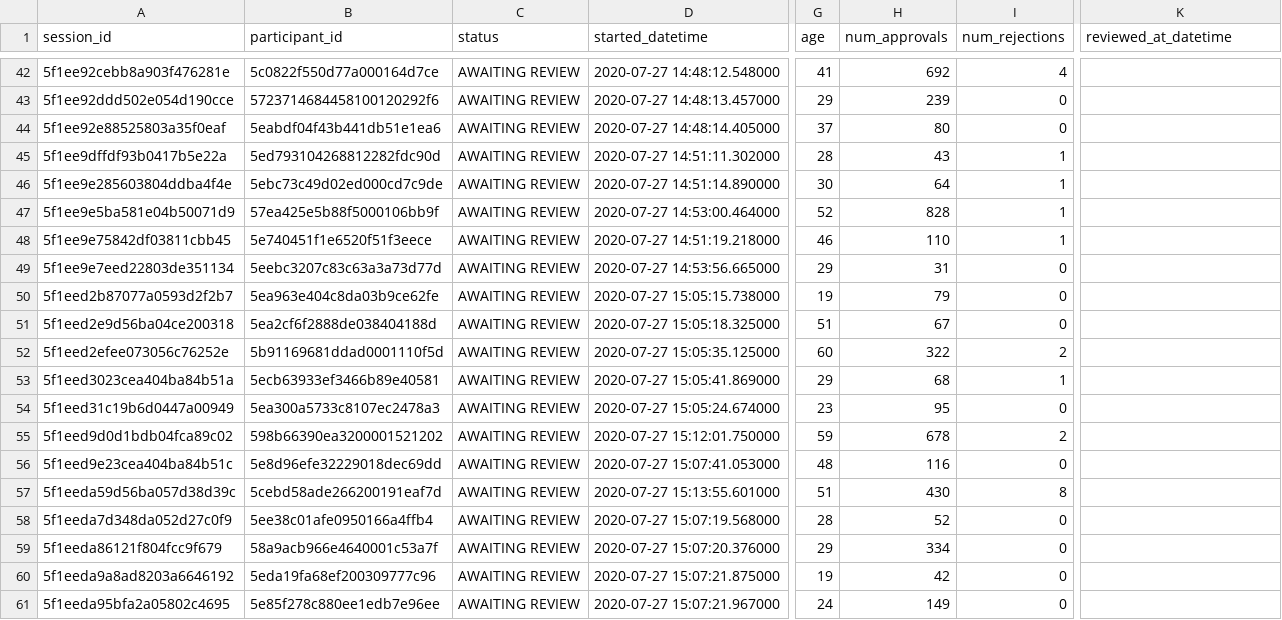
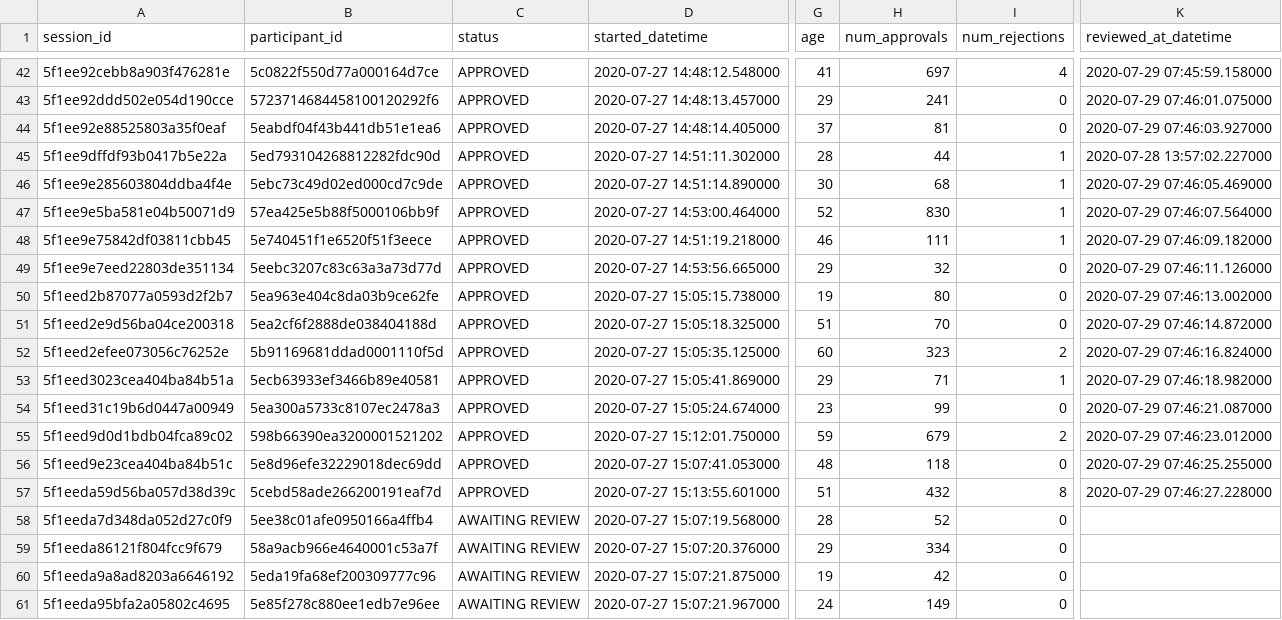
Before and after one commit to MagDub/MFweb-data_analysis, a CSV file: 0_demographics/prolific_export_5ef08735e4b81a04ea5a6fed.csv, drawn as a sheet; only a part is shown, gaps mark what is left out; the diff covers the shown part only; the diff names each change by its address in the sheet, - before the commit and + after, or states it on an @@ line.

Commit message:
partial data included and modeling

```diff
--- a/0_demographics/prolific_export_5ef08735e4b81a04ea5a6fed.csv
+++ b/0_demographics/prolific_export_5ef08735e4b81a04ea5a6fed.csv
-C42:C57 (status): AWAITING REVIEW
+C42:C57 (status): APPROVED
-H42 (num_approvals): 692
+H42 (num_approvals): 697
-K42 (reviewed_at_datetime): (empty)
+K42 (reviewed_at_datetime): 2020-07-29 07:45:59.158000
-H43 (num_approvals): 239
+H43 (num_approvals): 241
-K43 (reviewed_at_datetime): (empty)
+K43 (reviewed_at_datetime): 2020-07-29 07:46:01.075000
-H44 (num_approvals): 80
+H44 (num_approvals): 81
-K44 (reviewed_at_datetime): (empty)
+K44 (reviewed_at_datetime): 2020-07-29 07:46:03.927000
-H45 (num_approvals): 43
+H45 (num_approvals): 44
-K45 (reviewed_at_datetime): (empty)
+K45 (reviewed_at_datetime): 2020-07-28 13:57:02.227000
-H46 (num_approvals): 64
+H46 (num_approvals): 68
-K46 (reviewed_at_datetime): (empty)
+K46 (reviewed_at_datetime): 2020-07-29 07:46:05.469000
-H47 (num_approvals): 828
+H47 (num_approvals): 830
-K47 (reviewed_at_datetime): (empty)
+K47 (reviewed_at_datetime): 2020-07-29 07:46:07.564000
-H48 (num_approvals): 110
+H48 (num_approvals): 111
-K48 (reviewed_at_datetime): (empty)
+K48 (reviewed_at_datetime): 2020-07-29 07:46:09.182000
-H49 (num_approvals): 31
+H49 (num_approvals): 32
-K49 (reviewed_at_datetime): (empty)
+K49 (reviewed_at_datetime): 2020-07-29 07:46:11.126000
-H50 (num_approvals): 79
+H50 (num_approvals): 80
-K50 (reviewed_at_datetime): (empty)
+K50 (reviewed_at_datetime): 2020-07-29 07:46:13.002000
-H51 (num_approvals): 67
+H51 (num_approvals): 70
-K51 (reviewed_at_datetime): (empty)
+K51 (reviewed_at_datetime): 2020-07-29 07:46:14.872000
-H52 (num_approvals): 322
+H52 (num_approvals): 323
-K52 (reviewed_at_datetime): (empty)
+K52 (reviewed_at_datetime): 2020-07-29 07:46:16.824000
-H53 (num_approvals): 68
+H53 (num_approvals): 71
-K53 (reviewed_at_datetime): (empty)
+K53 (reviewed_at_datetime): 2020-07-29 07:46:18.982000
-H54 (num_approvals): 95
+H54 (num_approvals): 99
-K54 (reviewed_at_datetime): (empty)
+K54 (reviewed_at_datetime): 2020-07-29 07:46:21.087000
-H55 (num_approvals): 678
+H55 (num_approvals): 679
-K55 (reviewed_at_datetime): (empty)
+K55 (reviewed_at_datetime): 2020-07-29 07:46:23.012000
-H56 (num_approvals): 116
+H56 (num_approvals): 118
-K56 (reviewed_at_datetime): (empty)
+K56 (reviewed_at_datetime): 2020-07-29 07:46:25.255000
-H57 (num_approvals): 430
+H57 (num_approvals): 432
-K57 (reviewed_at_datetime): (empty)
+K57 (reviewed_at_datetime): 2020-07-29 07:46:27.228000
```
Also changed, not shown: 96 edited cells elsewhere in this file, 47 other files.
